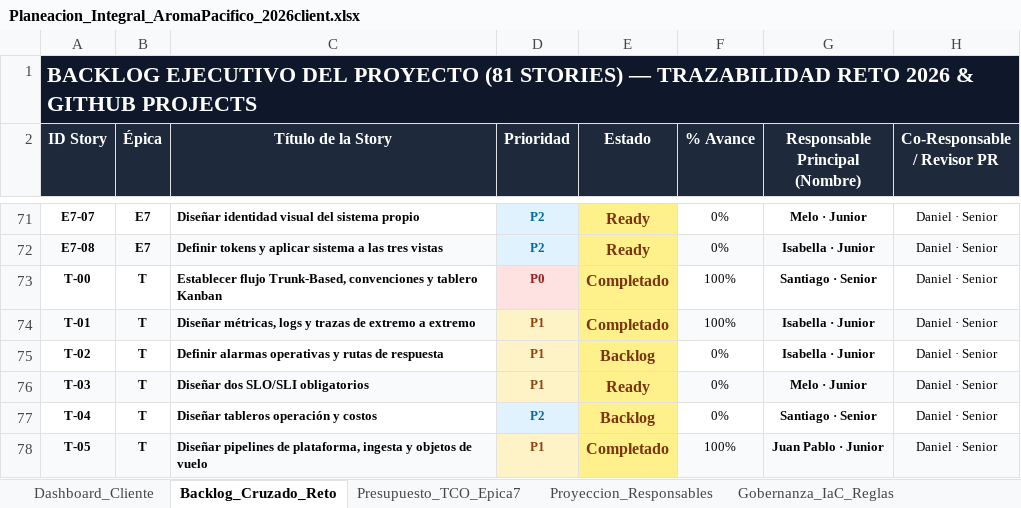
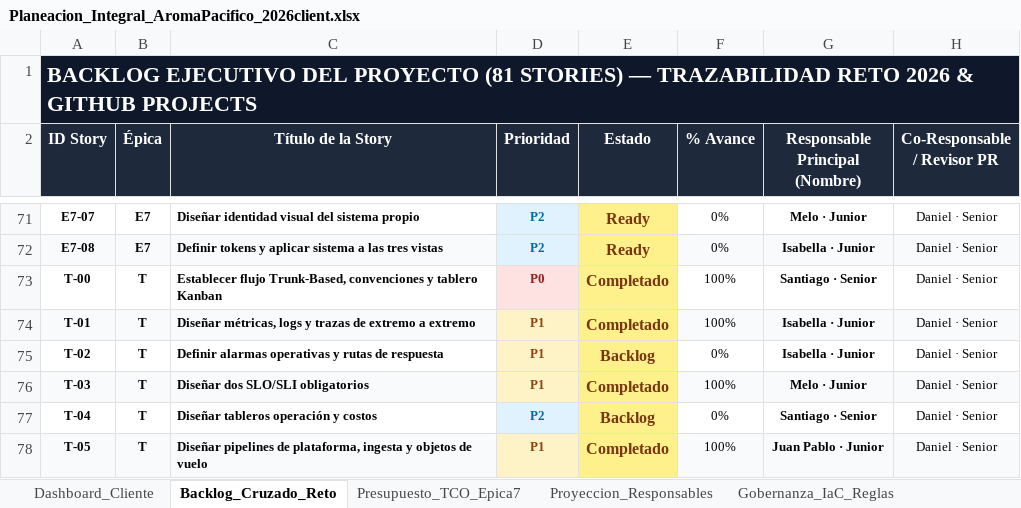
Before and after one commit to aromapacifico-devops/aromapacifico-devops-docs, an Excel workbook: docs/planning/Planeacion_Integral_AromaPacifico_2026client.xlsx, sheet Backlog_Cruzado_Reto, drawn as a sheet; only a part is shown, gaps mark what is left out; values as stored, in another font and other column widths than the file's, no borders; charts and pictures not drawn; the diff names each change by its address in the sheet, - before the commit and + after, or states it on an @@ line.

Commit message:
Mark T-03 completed in the workbook

```diff
--- a/docs/planning/Planeacion_Integral_AromaPacifico_2026client.xlsx (sheet Backlog_Cruzado_Reto)
+++ b/docs/planning/Planeacion_Integral_AromaPacifico_2026client.xlsx (sheet Backlog_Cruzado_Reto)
-E76 (Estado): Ready
+E76 (Estado): Completado
-F76 (% Avance): 0%
+F76 (% Avance): 100%
```
